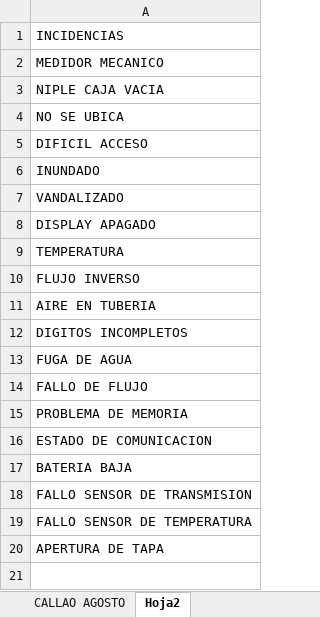
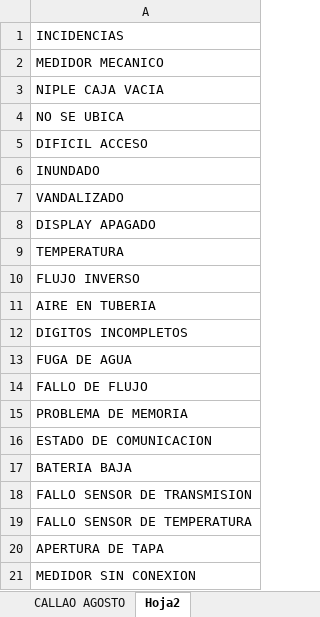
Before and after one commit to mlenism/ProyectoSmart, an Excel workbook: ProyectoSmartMed/FuentesSmartMed/incidencias.xlsx, sheet Hoja2, drawn as a sheet; values as stored, in another font and other column widths than the file's, no borders; the diff names each change by its address in the sheet, - before the commit and + after, or states it on an @@ line.

```diff
--- a/ProyectoSmartMed/FuentesSmartMed/incidencias.xlsx (sheet Hoja2)
+++ b/ProyectoSmartMed/FuentesSmartMed/incidencias.xlsx (sheet Hoja2)
+row 21: MEDIDOR SIN CONEXION
```
Also changed, not shown: sheet CALLAO AGOSTO, static/templates/PLANTILLA - INCIDENCIAS.xlsx, 6 other files.
